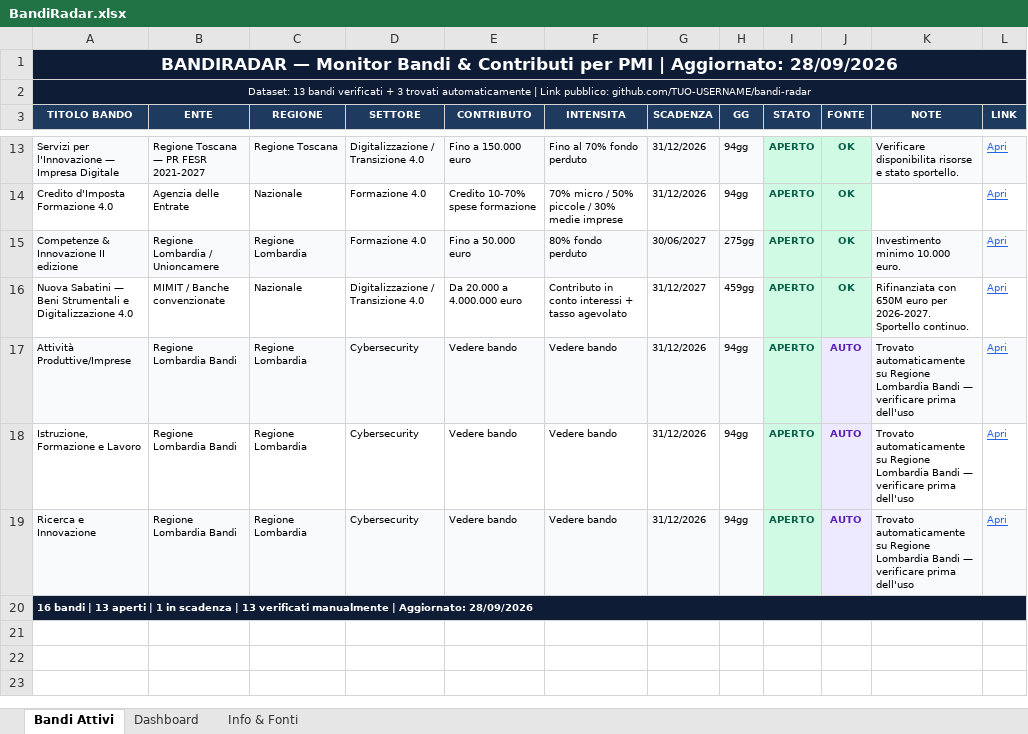
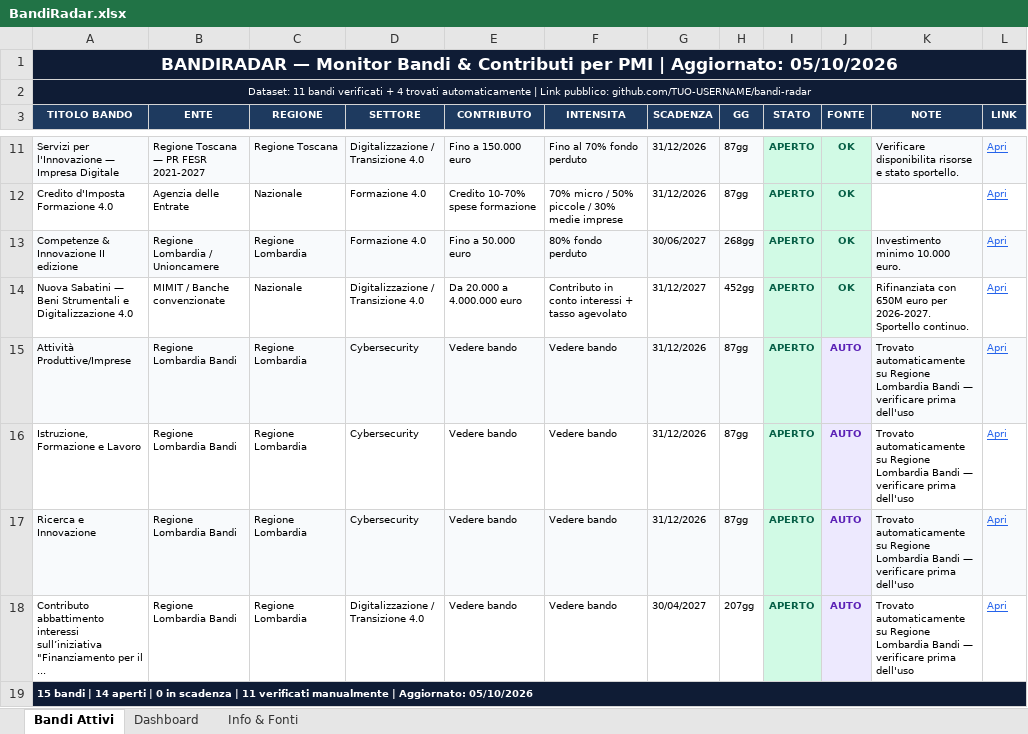
Before and after one commit to fulviobiletta-wq/bandiradar, an Excel workbook: docs/BandiRadar.xlsx, sheet Bandi Attivi, drawn as a sheet; only a part is shown, gaps mark what is left out; values as stored, in another font and other column widths than the file's, no borders; addresses are those after the commit; the diff covers the shown part only; the diff names each change by its address in the sheet, - before the commit and + after, or states it on an @@ line.

```diff
--- a/docs/BandiRadar.xlsx (sheet Bandi Attivi)
+++ b/docs/BandiRadar.xlsx (sheet Bandi Attivi)
-A1 (TITOLO BANDO): …| Aggiornato: 28/09/2026
+A1 (TITOLO BANDO): …| Aggiornato: 05/10/2026
-A2 (TITOLO BANDO): Dataset: 13 bandi verificati + 3 trovati automaticamente…
+A2 (TITOLO BANDO): Dataset: 11 bandi verificati + 4 trovati automaticamente…
-H11:H12 (GG): 94gg
+H11:H12 (GG): 87gg
-H13 (GG): 275gg
+H13 (GG): 268gg
-H14 (GG): 459gg
+H14 (GG): 452gg
-H15:H17 (GG): 94gg
+H15:H17 (GG): 87gg
+row 18: Contributo abbattimento interessi sull’iniziativa "Finanziamento per il ... | Regione Lombardia Bandi | Regione Lombardia | Digitalizzazione / Transizione 4.0 | Vedere bando | Vedere bando | 30/04/2027 | 207gg | APERTO | AUTO | Trovato automaticamente su Regione Lombardia Bandi — verificare prima dell'uso | Apri
-A19 (TITOLO BANDO): 16 bandi | 13 aperti | 1 in scadenza | 13 verificati manualmente | Aggiornato: 28/09/2026
+A19 (TITOLO BANDO): 15 bandi | 14 aperti | 0 in scadenza | 11 verificati manualmente | Aggiornato: 05/10/2026
```
Also changed, not shown: 2 removed rows, 8 edited cells and cell formats elsewhere in this sheet, sheet Dashboard, output/BandiRadar.xlsx, 3 other files.
